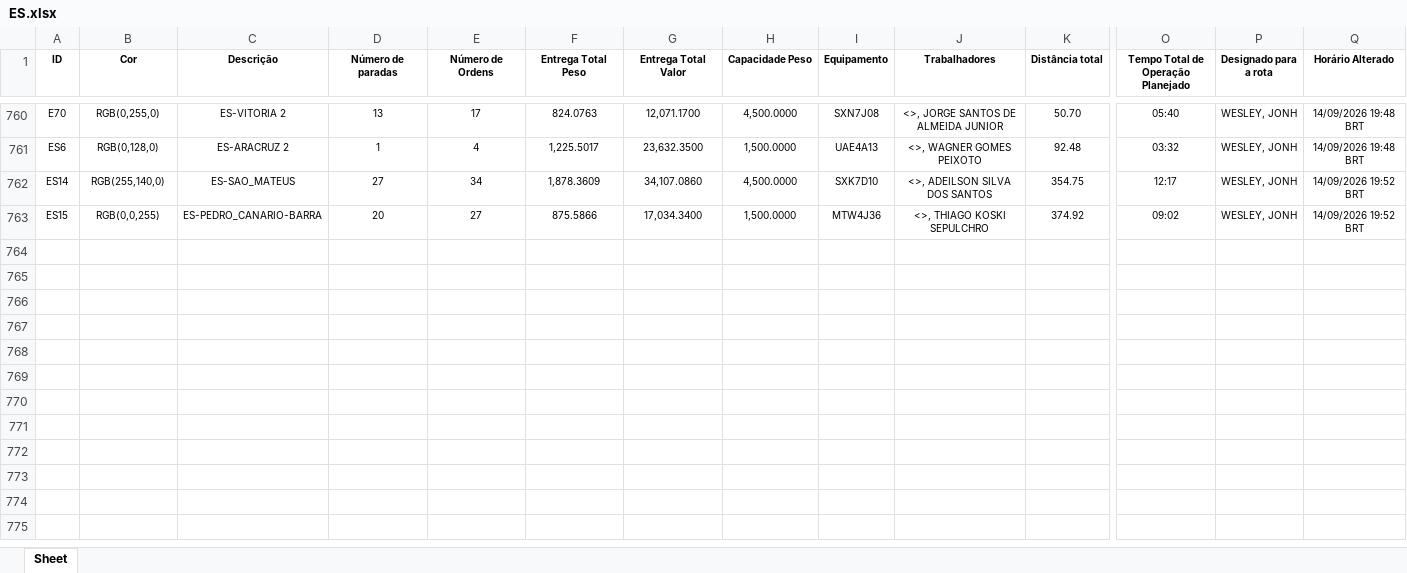
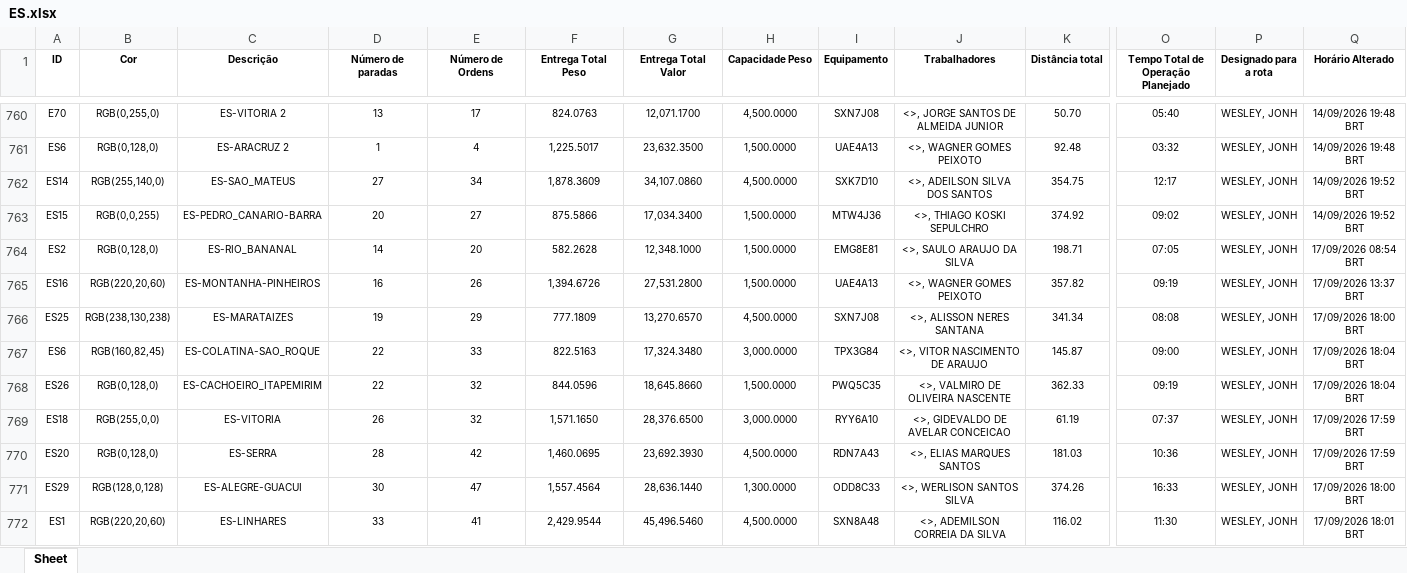
Before and after one commit to Dioney146/DADOSEFATOS, an Excel workbook: dados/ES.xlsx, sheet Sheet, drawn as a sheet; only a part is shown, gaps mark what is left out; values as stored, in another font and other column widths than the file's, no borders; table styles not drawn; rows hold the shown columns only; the diff covers the shown part only; the diff names each change by its address in the sheet, - before the commit and + after, or states it on an @@ line.

```diff
--- a/dados/ES.xlsx (sheet Sheet)
+++ b/dados/ES.xlsx (sheet Sheet)
+row 764: ES2 | RGB(0,128,0) | ES-RIO_BANANAL | 14 | 20 | 582.2628 | 12,348.1000 | 1,500.0000 | EMG8E81 | <>, SAULO ARAUJO DA SILVA | 198.71 | 07:05 | WESLEY, JONH | 17/09/2026 08:54 BRT
+row 765: ES16 | RGB(220,20,60) | ES-MONTANHA-PINHEIROS | 16 | 26 | 1,394.6726 | 27,531.2800 | 1,500.0000 | UAE4A13 | <>, WAGNER GOMES PEIXOTO | 357.82 | 09:19 | WESLEY, JONH | 17/09/2026 13:37 BRT
+row 766: ES25 | RGB(238,130,238) | ES-MARATAIZES | 19 | 29 | 777.1809 | 13,270.6570 | 4,500.0000 | SXN7J08 | <>, ALISSON NERES SANTANA | 341.34 | 08:08 | WESLEY, JONH | 17/09/2026 18:00 BRT
+row 767: ES6 | RGB(160,82,45) | ES-COLATINA-SAO_ROQUE | 22 | 33 | 822.5163 | 17,324.3480 | 3,000.0000 | TPX3G84 | <>, VITOR NASCIMENTO DE ARAUJO | 145.87 | 09:00 | WESLEY, JONH | 17/09/2026 18:04 BRT
+row 768: ES26 | RGB(0,128,0) | ES-CACHOEIRO_ITAPEMIRIM | 22 | 32 | 844.0596 | 18,645.8660 | 1,500.0000 | PWQ5C35 | <>, VALMIRO DE OLIVEIRA NASCENTE | 362.33 | 09:19 | WESLEY, JONH | 17/09/2026 18:04 BRT
+row 769: ES18 | RGB(255,0,0) | ES-VITORIA | 26 | 32 | 1,571.1650 | 28,376.6500 | 3,000.0000 | RYY6A10 | <>, GIDEVALDO DE AVELAR CONCEICAO | 61.19 | 07:37 | WESLEY, JONH | 17/09/2026 17:59 BRT
+row 770: ES20 | RGB(0,128,0) | ES-SERRA | 28 | 42 | 1,460.0695 | 23,692.3930 | 4,500.0000 | RDN7A43 | <>, ELIAS MARQUES SANTOS | 181.03 | 10:36 | WESLEY, JONH | 17/09/2026 17:59 BRT
+row 771: ES29 | RGB(128,0,128) | ES-ALEGRE-GUACUI | 30 | 47 | 1,557.4564 | 28,636.1440 | 1,300.0000 | ODD8C33 | <>, WERLISON SANTOS SILVA | 374.26 | 16:33 | WESLEY, JONH | 17/09/2026 18:00 BRT
+row 772: ES1 | RGB(220,20,60) | ES-LINHARES | 33 | 41 | 2,429.9544 | 45,496.5460 | 4,500.0000 | SXN8A48 | <>, ADEMILSON CORREIA DA SILVA | 116.02 | 11:30 | WESLEY, JONH | 17/09/2026 18:01 BRT
```
Also changed, not shown: 11 added rows elsewhere in this sheet, dados/AM.xlsx, dados/DF.xlsx, 5 other files.
